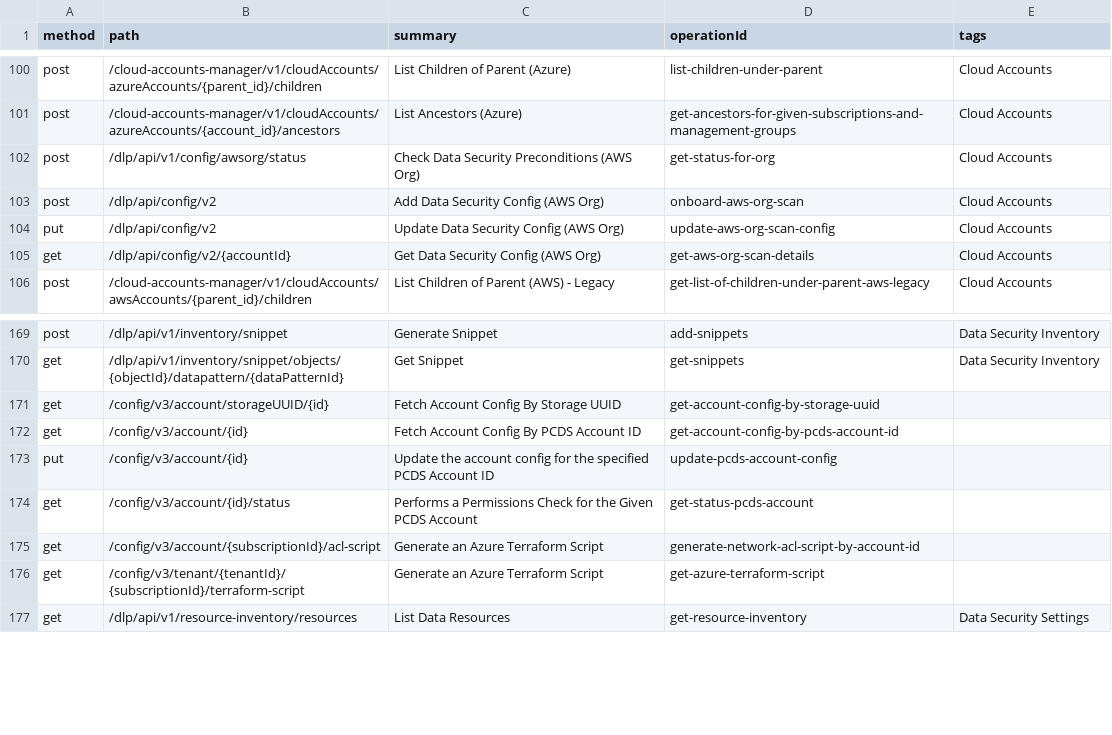
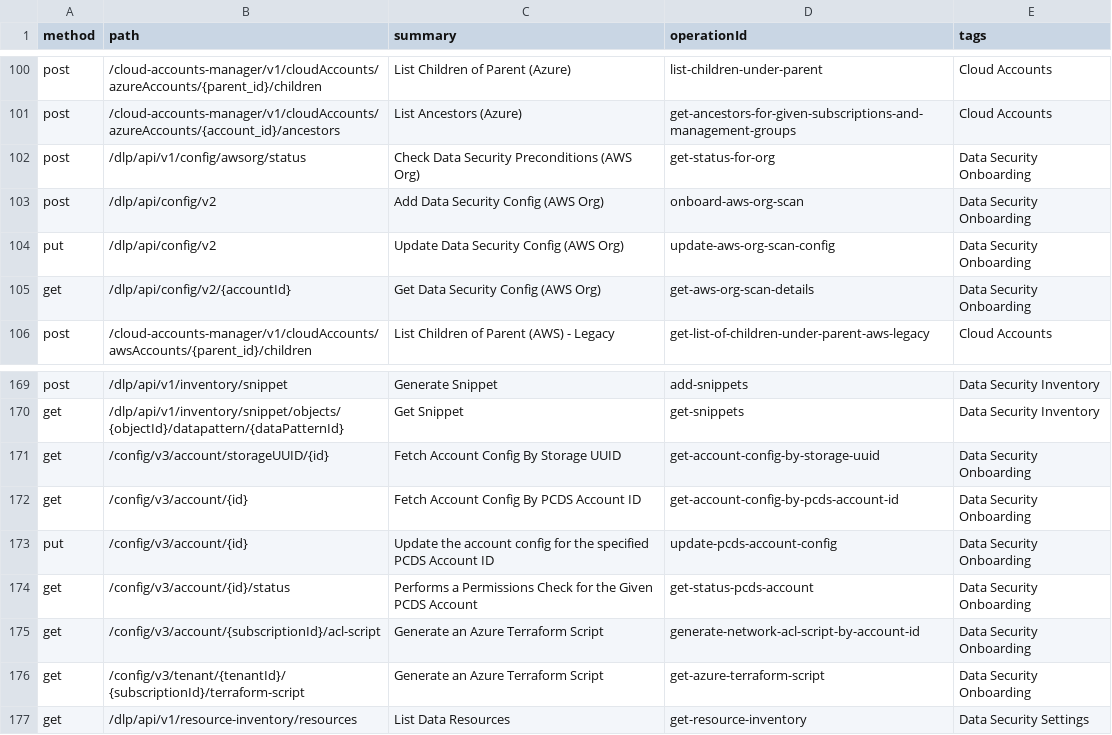
Before and after one commit to PaloAltoNetworks/pan.dev, a CSV file: openapi-specs/cspm/consolidated_spec/all_endpoints.csv, drawn as a sheet; only a part is shown, gaps mark what is left out.

```diff
--- a/openapi-specs/cspm/consolidated_spec/all_endpoints.csv
+++ b/openapi-specs/cspm/consolidated_spec/all_endpoints.csv
@@ -101,6 +101,6 @@
 "post","/cloud-accounts-manager/v1/cloudAccounts/azureAccounts/{account_id}/ancestors","List Ancestors (Azure)","get-ancestors-for-given-subscriptions-and-management-groups","Cloud Accounts"
-"post","/dlp/api/v1/config/awsorg/status","Check Data Security Preconditions (AWS Org)","get-status-for-org","Cloud Accounts"
-"post","/dlp/api/config/v2","Add Data Security Config (AWS Org)","onboard-aws-org-scan","Cloud Accounts"
-"put","/dlp/api/config/v2","Update Data Security Config (AWS Org)","update-aws-org-scan-config","Cloud Accounts"
-"get","/dlp/api/config/v2/{accountId}","Get Data Security Config (AWS Org)","get-aws-org-scan-details","Cloud Accounts"
+"post","/dlp/api/v1/config/awsorg/status","Check Data Security Preconditions (AWS Org)","get-status-for-org","Data Security Onboarding"
+"post","/dlp/api/config/v2","Add Data Security Config (AWS Org)","onboard-aws-org-scan","Data Security Onboarding"
+"put","/dlp/api/config/v2","Update Data Security Config (AWS Org)","update-aws-org-scan-config","Data Security Onboarding"
+"get","/dlp/api/config/v2/{accountId}","Get Data Security Config (AWS Org)","get-aws-org-scan-details","Data Security Onboarding"
 "post","/cloud-accounts-manager/v1/cloudAccounts/awsAccounts/{parent_id}/children","List Children of Parent (AWS) - Legacy","get-list-of-children-under-parent-aws-legacy","Cloud Accounts"
@@ -170,8 +170,8 @@
 "get","/dlp/api/v1/inventory/snippet/objects/{objectId}/datapattern/{dataPatternId}","Get Snippet","get-snippets","Data Security Inventory"
-"get","/config/v3/account/storageUUID/{id}","Fetch Account Config By Storage UUID","get-account-config-by-storage-uuid",
-"get","/config/v3/account/{id}","Fetch Account Config By PCDS Account ID","get-account-config-by-pcds-account-id",
-"put","/config/v3/account/{id}","Update the account config for the specified PCDS Account ID","update-pcds-account-config",
-"get","/config/v3/account/{id}/status","Performs a Permissions Check for the Given PCDS Account","get-status-pcds-account",
-"get","/config/v3/account/{subscriptionId}/acl-script","Generate an Azure Terraform Script","generate-network-acl-script-by-account-id",
-"get","/config/v3/tenant/{tenantId}/{subscriptionId}/terraform-script","Generate an Azure Terraform Script","get-azure-terraform-script",
+"get","/config/v3/account/storageUUID/{id}","Fetch Account Config By Storage UUID","get-account-config-by-storage-uuid","Data Security Onboarding"
+"get","/config/v3/account/{id}","Fetch Account Config By PCDS Account ID","get-account-config-by-pcds-account-id","Data Security Onboarding"
+"put","/config/v3/account/{id}","Update the account config for the specified PCDS Account ID","update-pcds-account-config","Data Security Onboarding"
+"get","/config/v3/account/{id}/status","Performs a Permissions Check for the Given PCDS Account","get-status-pcds-account","Data Security Onboarding"
+"get","/config/v3/account/{subscriptionId}/acl-script","Generate an Azure Terraform Script","generate-network-acl-script-by-account-id","Data Security Onboarding"
+"get","/config/v3/tenant/{tenantId}/{subscriptionId}/terraform-script","Generate an Azure Terraform Script","get-azure-terraform-script","Data Security Onboarding"
 "get","/dlp/api/v1/resource-inventory/resources","List Data Resources","get-resource-inventory","Data Security Settings"
```
Also changed, not shown: 1 other file.
